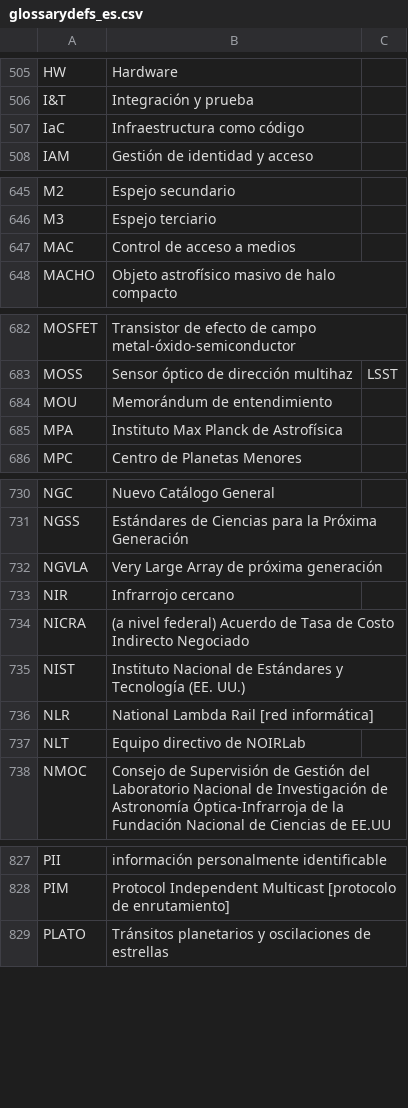
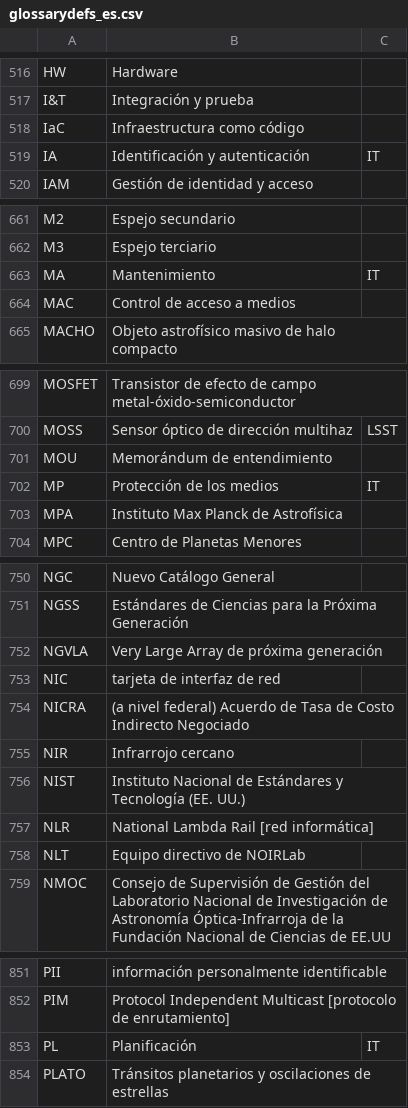
Before and after one commit to lsst-pst/pstn-056, a CSV file: lsst-texmf/etc/glossarydefs_es.csv, drawn as a sheet; only a part is shown, gaps mark what is left out; the diff covers the shown part only.

```diff
--- a/lsst-texmf/etc/glossarydefs_es.csv
+++ b/lsst-texmf/etc/glossarydefs_es.csv
@@ -507,2 +518,3 @@ I&T,Integración y prueba,
 IaC,Infraestructura como código,
+IA,Identificación y autenticación,IT
 IAM,Gestión de identidad y acceso,
@@ -646,2 +662,3 @@ M2,Espejo secundario,
 M3,Espejo terciario,
+MA,Mantenimiento,IT
 MAC,Control de acceso a medios,
@@ -684,2 +701,3 @@ MOSS,Sensor óptico de dirección multihaz,LSST
 MOU,Memorándum de entendimiento,
+MP,Protección de los medios,IT
 MPA,Instituto Max Planck de Astrofísica,
@@ -732,4 +752,5 @@ NGSS,Estándares de Ciencias para la Próxima Generación,
 NGVLA,Very Large Array de próxima generación,
+NIC,tarjeta de interfaz de red,
+NICRA,(a nivel federal) Acuerdo de Tasa de Costo Indirecto Negociado,
 NIR,Infrarrojo cercano,
-NICRA,(a nivel federal) Acuerdo de Tasa de Costo Indirecto Negociado,
 NIST,Instituto Nacional de Estándares y Tecnología (EE. UU.),
@@ -828,2 +852,3 @@ PII,información personalmente identificable,
 PIM,Protocol Independent Multicast [protocolo de enrutamiento],
+PL,Planificación,IT
 PLATO,Tránsitos planetarios y oscilaciones de estrellas,
```
Also changed, not shown: 24 added rows and 3 edited cells elsewhere in this file, lsst-texmf/etc/glossarydefs.csv, 47 other files.
